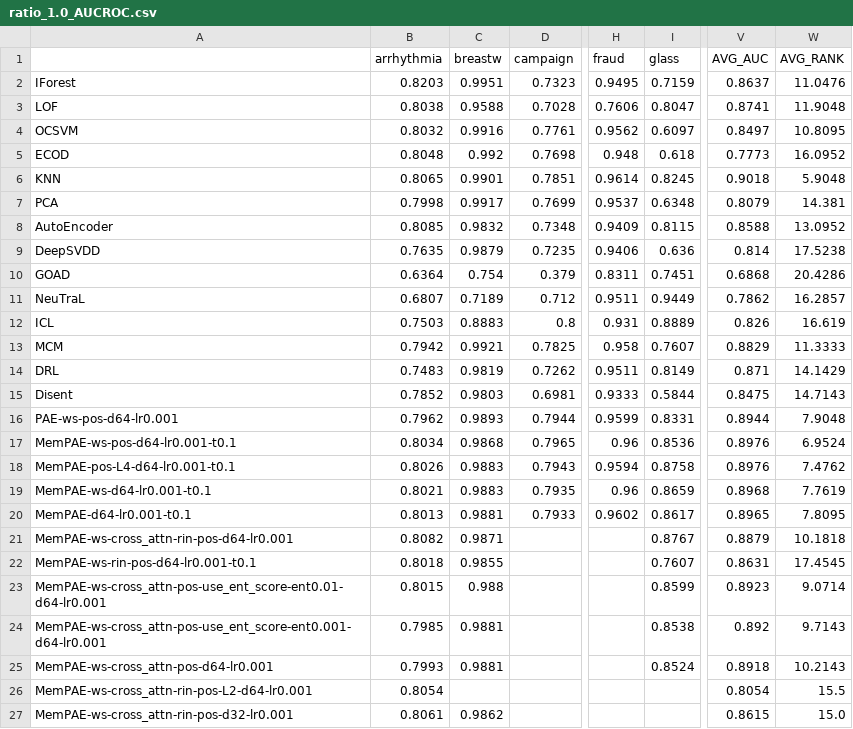
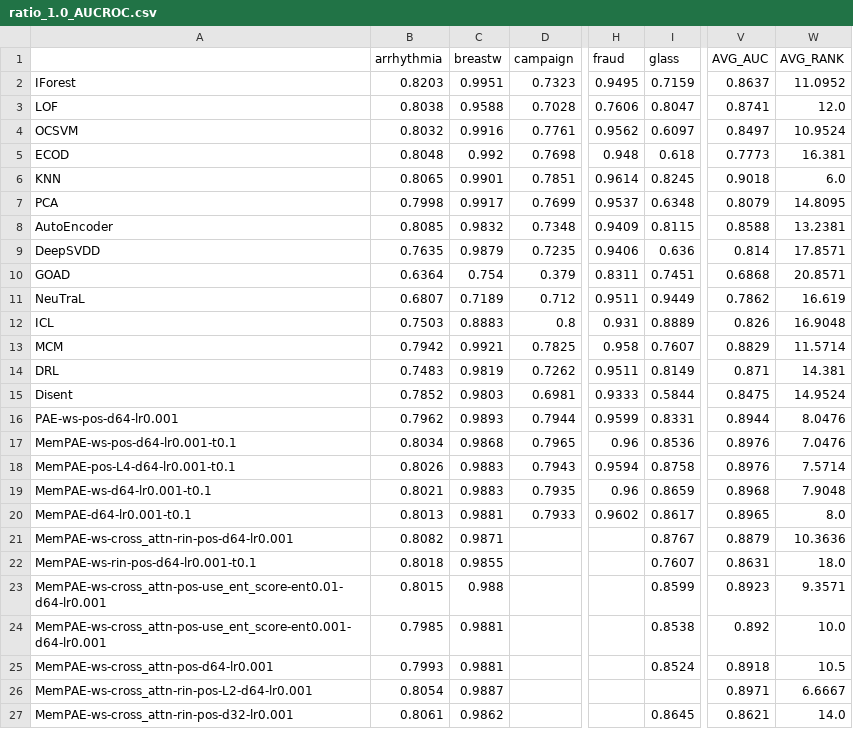
Before and after one commit to Cheol-Will/perceiver-ad, a CSV file: metrics/ratio_1.0_AUCROC.csv, drawn as a sheet; only a part is shown, gaps mark what is left out; the diff covers the shown part only; the diff names each change by its address in the sheet, - before the commit and + after, or states it on an @@ line.

```diff
--- a/metrics/ratio_1.0_AUCROC.csv
+++ b/metrics/ratio_1.0_AUCROC.csv
-W2 (AVG_RANK): 11.0476
+W2 (AVG_RANK): 11.0952
-W3 (AVG_RANK): 11.9048
+W3 (AVG_RANK): 12.0
-W4 (AVG_RANK): 10.8095
+W4 (AVG_RANK): 10.9524
-W5 (AVG_RANK): 16.0952
+W5 (AVG_RANK): 16.381
-W6 (AVG_RANK): 5.9048
+W6 (AVG_RANK): 6.0
-W7 (AVG_RANK): 14.381
+W7 (AVG_RANK): 14.8095
-W8 (AVG_RANK): 13.0952
+W8 (AVG_RANK): 13.2381
-W9 (AVG_RANK): 17.5238
+W9 (AVG_RANK): 17.8571
-W10 (AVG_RANK): 20.4286
+W10 (AVG_RANK): 20.8571
-W11 (AVG_RANK): 16.2857
+W11 (AVG_RANK): 16.619
-W12 (AVG_RANK): 16.619
+W12 (AVG_RANK): 16.9048
-W13 (AVG_RANK): 11.3333
+W13 (AVG_RANK): 11.5714
-W14 (AVG_RANK): 14.1429
+W14 (AVG_RANK): 14.381
-W15 (AVG_RANK): 14.7143
+W15 (AVG_RANK): 14.9524
-W16 (AVG_RANK): 7.9048
+W16 (AVG_RANK): 8.0476
-W17 (AVG_RANK): 6.9524
+W17 (AVG_RANK): 7.0476
-W18 (AVG_RANK): 7.4762
+W18 (AVG_RANK): 7.5714
-W19 (AVG_RANK): 7.7619
+W19 (AVG_RANK): 7.9048
-W20 (AVG_RANK): 7.8095
+W20 (AVG_RANK): 8.0
-W21 (AVG_RANK): 10.1818
+W21 (AVG_RANK): 10.3636
-W22 (AVG_RANK): 17.4545
+W22 (AVG_RANK): 18.0
-W23 (AVG_RANK): 9.0714
+W23 (AVG_RANK): 9.3571
-W24 (AVG_RANK): 9.7143
+W24 (AVG_RANK): 10.0
-W25 (AVG_RANK): 10.2143
+W25 (AVG_RANK): 10.5
-C26 (breastw): (empty)
+C26 (breastw): 0.9887
-V26 (AVG_AUC): 0.8054
+V26 (AVG_AUC): 0.8971
-W26 (AVG_RANK): 15.5
+W26 (AVG_RANK): 6.6667
-I27 (glass): (empty)
+I27 (glass): 0.8645
-V27 (AVG_AUC): 0.8615
+V27 (AVG_AUC): 0.8621
-W27 (AVG_RANK): 15.0
+W27 (AVG_RANK): 14.0
```
Also changed, not shown: 2 added rows and 8 edited cells elsewhere in this file, metrics/ratio_1.0_AUCPR.csv, metrics/ratio_1.0_AUCPR_T.csv, 4 other files.
